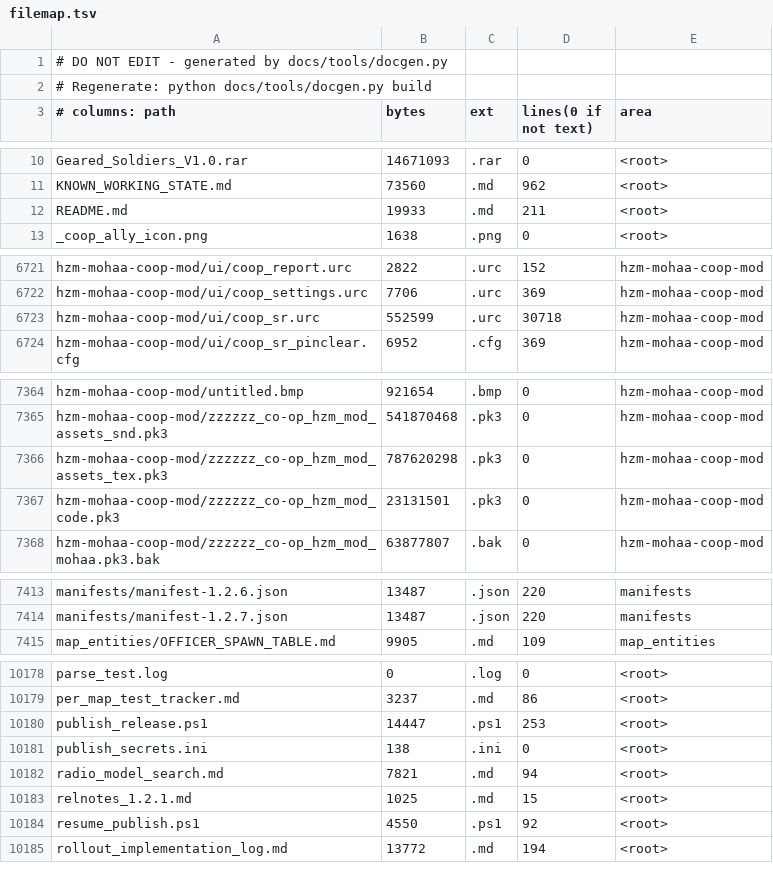
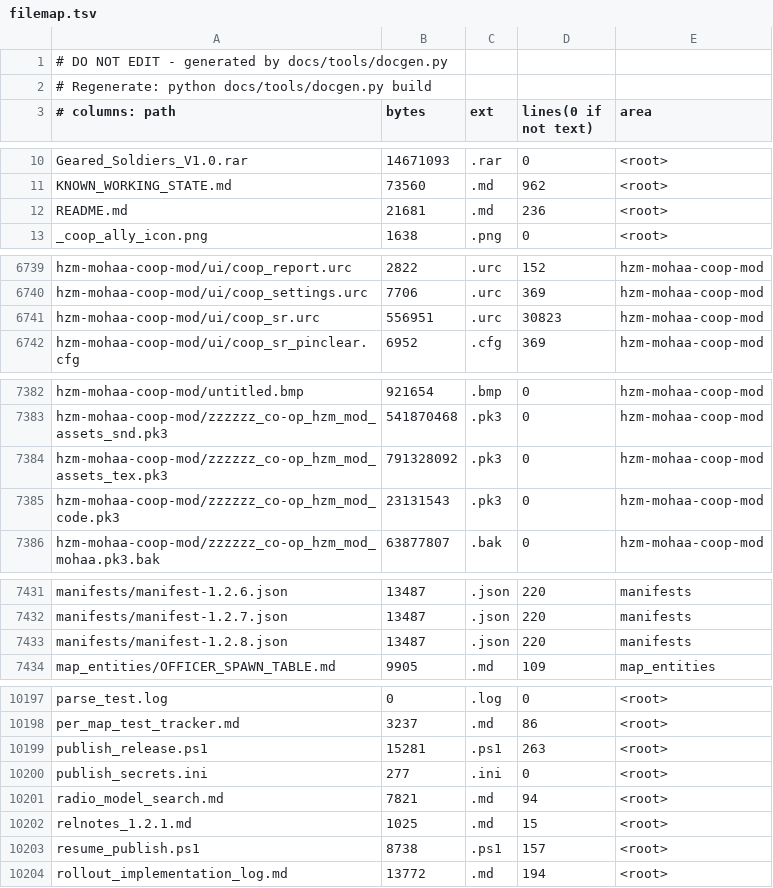
Before and after one commit to MOHCoopTrilogy/releases, a TSV file: docs/generated/filemap.tsv, drawn as a sheet; only a part is shown, gaps mark what is left out; the diff covers the shown part only.

```diff
--- a/docs/generated/filemap.tsv
+++ b/docs/generated/filemap.tsv
@@ -11,3 +11,3 @@ Geared_Soldiers_V1.0.rar	14671093	.rar	0	<root>
 KNOWN_WORKING_STATE.md	73560	.md	962	<root>
-README.md	19933	.md	211	<root>
+README.md	21681	.md	236	<root>
 _coop_ally_icon.png	1638	.png	0	<root>
@@ -6722,3 +6740,3 @@ hzm-mohaa-coop-mod/ui/coop_report.urc	2822	.urc	152	hzm-mohaa-coop-mod
 hzm-mohaa-coop-mod/ui/coop_settings.urc	7706	.urc	369	hzm-mohaa-coop-mod
-hzm-mohaa-coop-mod/ui/coop_sr.urc	552599	.urc	30718	hzm-mohaa-coop-mod
+hzm-mohaa-coop-mod/ui/coop_sr.urc	556951	.urc	30823	hzm-mohaa-coop-mod
 hzm-mohaa-coop-mod/ui/coop_sr_pinclear.cfg	6952	.cfg	369	hzm-mohaa-coop-mod
@@ -7365,4 +7383,4 @@ hzm-mohaa-coop-mod/untitled.bmp	921654	.bmp	0	hzm-mohaa-coop-mod
 hzm-mohaa-coop-mod/zzzzzz_co-op_hzm_mod_assets_snd.pk3	541870468	.pk3	0	hzm-mohaa-coop-mod
-hzm-mohaa-coop-mod/zzzzzz_co-op_hzm_mod_assets_tex.pk3	787620298	.pk3	0	hzm-mohaa-coop-mod
-hzm-mohaa-coop-mod/zzzzzz_co-op_hzm_mod_code.pk3	23131501	.pk3	0	hzm-mohaa-coop-mod
+hzm-mohaa-coop-mod/zzzzzz_co-op_hzm_mod_assets_tex.pk3	791328092	.pk3	0	hzm-mohaa-coop-mod
+hzm-mohaa-coop-mod/zzzzzz_co-op_hzm_mod_code.pk3	23131543	.pk3	0	hzm-mohaa-coop-mod
 hzm-mohaa-coop-mod/zzzzzz_co-op_hzm_mod_mohaa.pk3.bak	63877807	.bak	0	hzm-mohaa-coop-mod
@@ -7414,2 +7432,3 @@ manifests/manifest-1.2.6.json	13487	.json	220	manifests
 manifests/manifest-1.2.7.json	13487	.json	220	manifests
+manifests/manifest-1.2.8.json	13487	.json	220	manifests
 map_entities/OFFICER_SPAWN_TABLE.md	9905	.md	109	map_entities
@@ -10179,7 +10198,7 @@ parse_test.log	0	.log	0	<root>
 per_map_test_tracker.md	3237	.md	86	<root>
-publish_release.ps1	14447	.ps1	253	<root>
-publish_secrets.ini	138	.ini	0	<root>
+publish_release.ps1	15281	.ps1	263	<root>
+publish_secrets.ini	277	.ini	0	<root>
 radio_model_search.md	7821	.md	94	<root>
 relnotes_1.2.1.md	1025	.md	15	<root>
-resume_publish.ps1	4550	.ps1	92	<root>
+resume_publish.ps1	8738	.ps1	157	<root>
 rollout_implementation_log.md	13772	.md	194	<root>
```
Also changed, not shown: 18 added rows and 23 edited cells elsewhere in this file, 16 other files.
